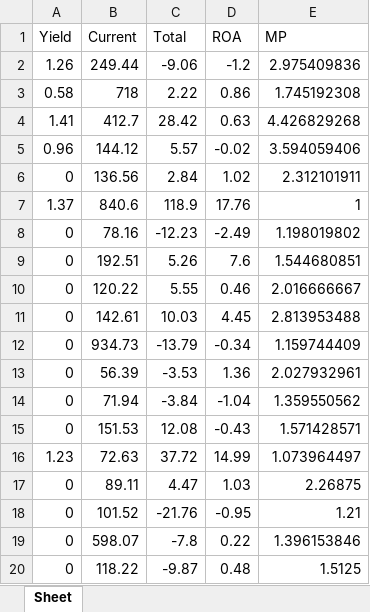
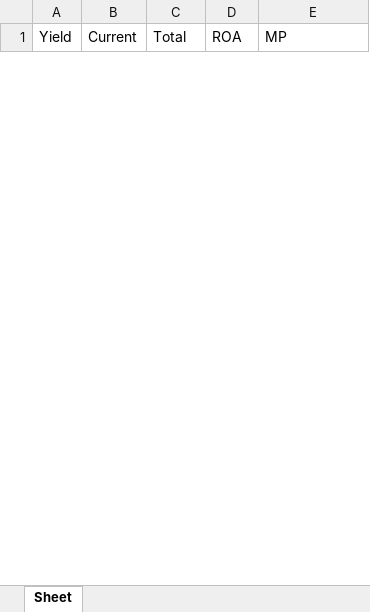
Before and after one commit to xsheu/Anomaly_detection, an Excel workbook: output1.xlsx, sheet Sheet, drawn as a sheet; only a part is shown; values as stored, in another font and other column widths than the file's, no borders; removed rows and columns are numbered as before the commit, all else as after; the diff covers the shown part only; the diff names each change by its address in the sheet, - before the commit and + after, or states it on an @@ line.

```diff
--- a/output1.xlsx (sheet Sheet)
+++ b/output1.xlsx (sheet Sheet)
-row 2: 1.26 | 249.44 | -9.06 | -1.2 | 2.975409836
-row 3: 0.58 | 718 | 2.22 | 0.86 | 1.745192308
-row 4: 1.41 | 412.7 | 28.42 | 0.63 | 4.426829268
-row 5: 0.96 | 144.12 | 5.57 | -0.02 | 3.594059406
-row 6: 0 | 136.56 | 2.84 | 1.02 | 2.312101911
-row 7: 1.37 | 840.6 | 118.9 | 17.76 | 1
-row 8: 0 | 78.16 | -12.23 | -2.49 | 1.198019802
-row 9: 0 | 192.51 | 5.26 | 7.6 | 1.544680851
-row 10: 0 | 120.22 | 5.55 | 0.46 | 2.016666667
-row 11: 0 | 142.61 | 10.03 | 4.45 | 2.813953488
-row 12: 0 | 934.73 | -13.79 | -0.34 | 1.159744409
-row 13: 0 | 56.39 | -3.53 | 1.36 | 2.027932961
-row 14: 0 | 71.94 | -3.84 | -1.04 | 1.359550562
-row 15: 0 | 151.53 | 12.08 | -0.43 | 1.571428571
-row 16: 1.23 | 72.63 | 37.72 | 14.99 | 1.073964497
-row 17: 0 | 89.11 | 4.47 | 1.03 | 2.26875
-row 18: 0 | 101.52 | -21.76 | -0.95 | 1.21
-row 19: 0 | 598.07 | -7.8 | 0.22 | 1.396153846
-row 20: 0 | 118.22 | -9.87 | 0.48 | 1.5125
```
Also changed, not shown: 11 added rows and 263 removed rows elsewhere in this sheet, output.xlsx, 2 other files.
